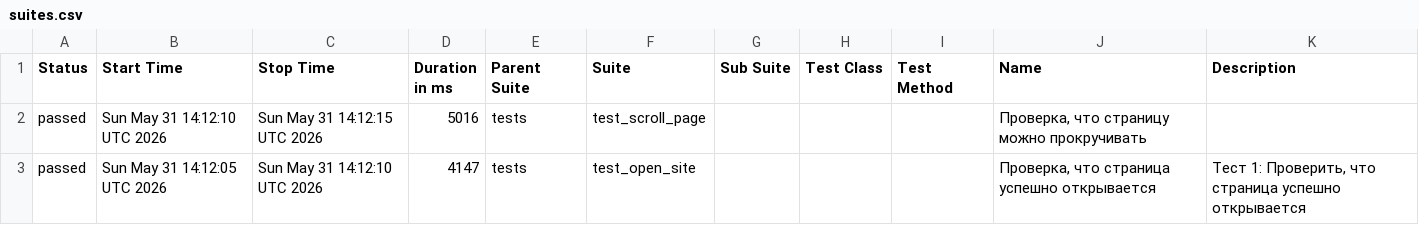
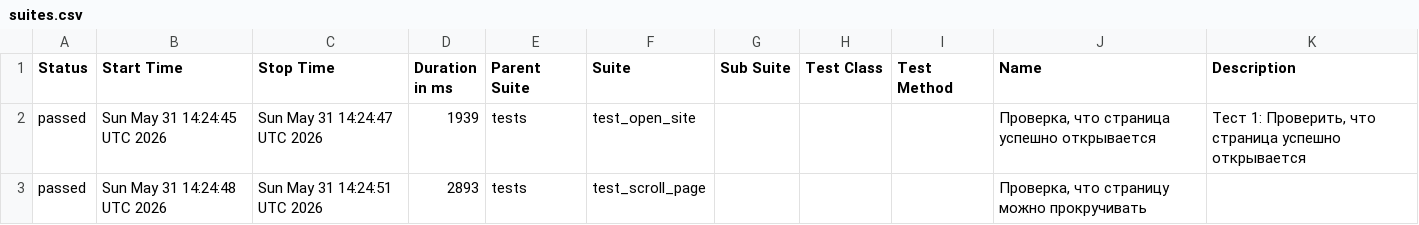
Before and after one commit to TigrRooT/playwright-tests, a CSV file: data/suites.csv, drawn as a sheet.

```diff
--- a/data/suites.csv
+++ b/data/suites.csv
@@ -1,5 +1,5 @@
 "Status","Start Time","Stop Time","Duration in ms","Parent Suite","Suite","Sub Suite","Test Class","Test Method","Name","Description"
-"passed","Sun May 31 14:12:10 UTC 2026","Sun May 31 14:12:15 UTC 2026","5016","tests","test_scroll_page","","","","Проверка, что страницу можно прокручивать",""
-"passed","Sun May 31 14:12:05 UTC 2026","Sun May 31 14:12:10 UTC 2026","4147","tests","test_open_site","","","","Проверка, что страница успешно открывается","
-Тест 1: Проверить, что страница успешно открывается
-"
+"passed","Sun May 31 14:24:45 UTC 2026","Sun May 31 14:24:47 UTC 2026","1939","tests","test_open_site","","","","Проверка, что страница успешно открывается","
+Тест 1: Проверить, что страница успешно открывается
+"
+"passed","Sun May 31 14:24:48 UTC 2026","Sun May 31 14:24:51 UTC 2026","2893","tests","test_scroll_page","","","","Проверка, что страницу можно прокручивать",""
```
Also changed, not shown: 23 other files.
